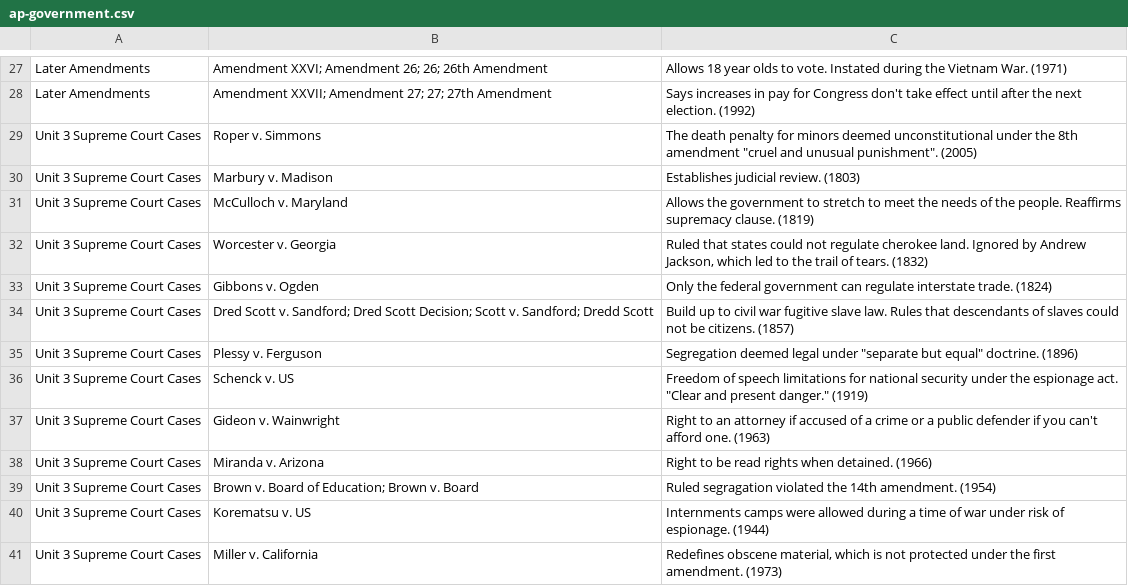
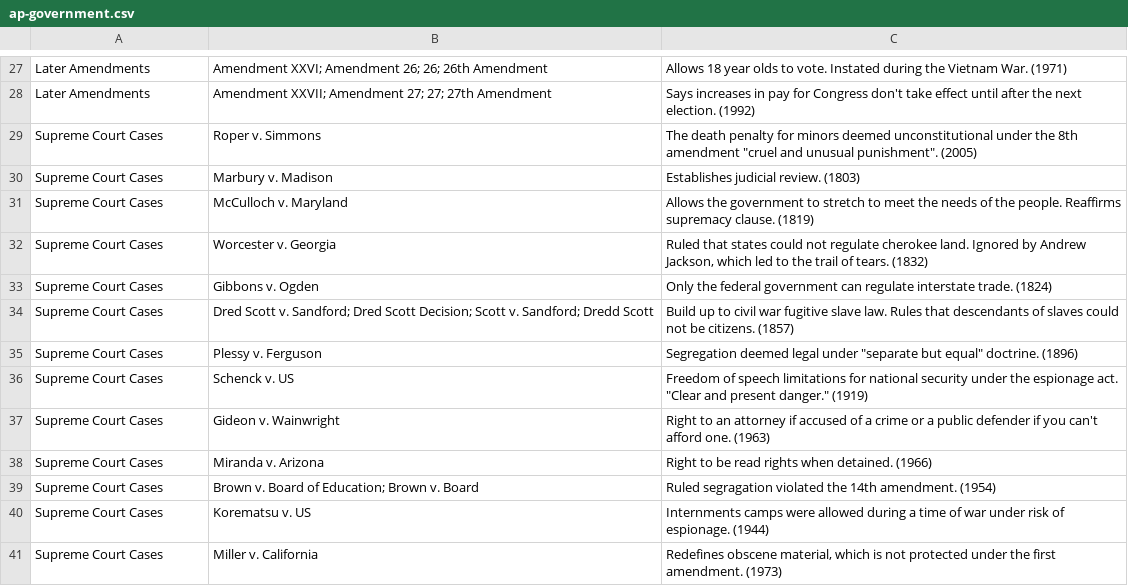
Before and after one commit to j-nac/rapidity, a CSV file: data/ap-government.csv, drawn as a sheet; only a part is shown, gaps mark what is left out; the diff covers the shown part only.

```diff
--- a/data/ap-government.csv
+++ b/data/ap-government.csv
@@ -29,13 +29,13 @@ Later Amendments,Amendment XXVII; Amendment 27; 27; 27th Amendment,Says increase
-Unit 3 Supreme Court Cases,Roper v. Simmons,"The death penalty for minors deemed unconstitutional under the 8th amendment ""cruel and unusual punishment"". (2005)"
-Unit 3 Supreme Court Cases,Marbury v. Madison,Establishes judicial review. (1803)
-Unit 3 Supreme Court Cases,McCulloch v. Maryland,Allows the government to stretch to meet the needs of the people. Reaffirms supremacy clause. (1819)
-Unit 3 Supreme Court Cases,Worcester v. Georgia,"Ruled that states could not regulate cherokee land. Ignored by Andrew Jackson, which led to the trail of tears. (1832)"
-Unit 3 Supreme Court Cases,Gibbons v. Ogden,Only the federal government can regulate interstate trade. (1824)
-Unit 3 Supreme Court Cases,Dred Scott v. Sandford; Dred Scott Decision; Scott v. Sandford; Dredd Scott,Build up to civil war fugitive slave law. Rules that descendants of slaves could not be citizens. (1857)
-Unit 3 Supreme Court Cases,Plessy v. Ferguson,"Segregation deemed legal under ""separate but equal"" doctrine. (1896)"
-Unit 3 Supreme Court Cases,Schenck v. US,"Freedom of speech limitations for national security under the espionage act. ""Clear and present danger."" (1919)"
-Unit 3 Supreme Court Cases,Gideon v. Wainwright,Right to an attorney if accused of a crime or a public defender if you can't afford one. (1963)
-Unit 3 Supreme Court Cases,Miranda v. Arizona,Right to be read rights when detained. (1966)
-Unit 3 Supreme Court Cases,Brown v. Board of Education; Brown v. Board,Ruled segragation violated the 14th amendment. (1954)
-Unit 3 Supreme Court Cases,Korematsu v. US,Internments camps were allowed during a time of war under risk of espionage. (1944)
-Unit 3 Supreme Court Cases,Miller v. California,"Redefines obscene material, which is not protected under the first amendment. (1973)"
+Supreme Court Cases,Roper v. Simmons,"The death penalty for minors deemed unconstitutional under the 8th amendment ""cruel and unusual punishment"". (2005)",,
+Supreme Court Cases,Marbury v. Madison,Establishes judicial review. (1803),,
+Supreme Court Cases,McCulloch v. Maryland,Allows the government to stretch to meet the needs of the people. Reaffirms supremacy clause. (1819),,
+Supreme Court Cases,Worcester v. Georgia,"Ruled that states could not regulate cherokee land. Ignored by Andrew Jackson, which led to the trail of tears. (1832)",,
+Supreme Court Cases,Gibbons v. Ogden,Only the federal government can regulate interstate trade. (1824),,
+Supreme Court Cases,Dred Scott v. Sandford; Dred Scott Decision; Scott v. Sandford; Dredd Scott,Build up to civil war fugitive slave law. Rules that descendants of slaves could not be citizens. (1857),,
+Supreme Court Cases,Plessy v. Ferguson,"Segregation deemed legal under ""separate but equal"" doctrine. (1896)",,
+Supreme Court Cases,Schenck v. US,"Freedom of speech limitations for national security under the espionage act. ""Clear and present danger."" (1919)",,
+Supreme Court Cases,Gideon v. Wainwright,Right to an attorney if accused of a crime or a public defender if you can't afford one. (1963),,
+Supreme Court Cases,Miranda v. Arizona,Right to be read rights when detained. (1966),,
+Supreme Court Cases,Brown v. Board of Education; Brown v. Board,Ruled segragation violated the 14th amendment. (1954),,
+Supreme Court Cases,Korematsu v. US,Internments camps were allowed during a time of war under risk of espionage. (1944),,
+Supreme Court Cases,Miller v. California,"Redefines obscene material, which is not protected under the first amendment. (1973)",,
```
Also changed, not shown: 37 moved rows and 18 edited cells elsewhere in this file, 8 other files.
